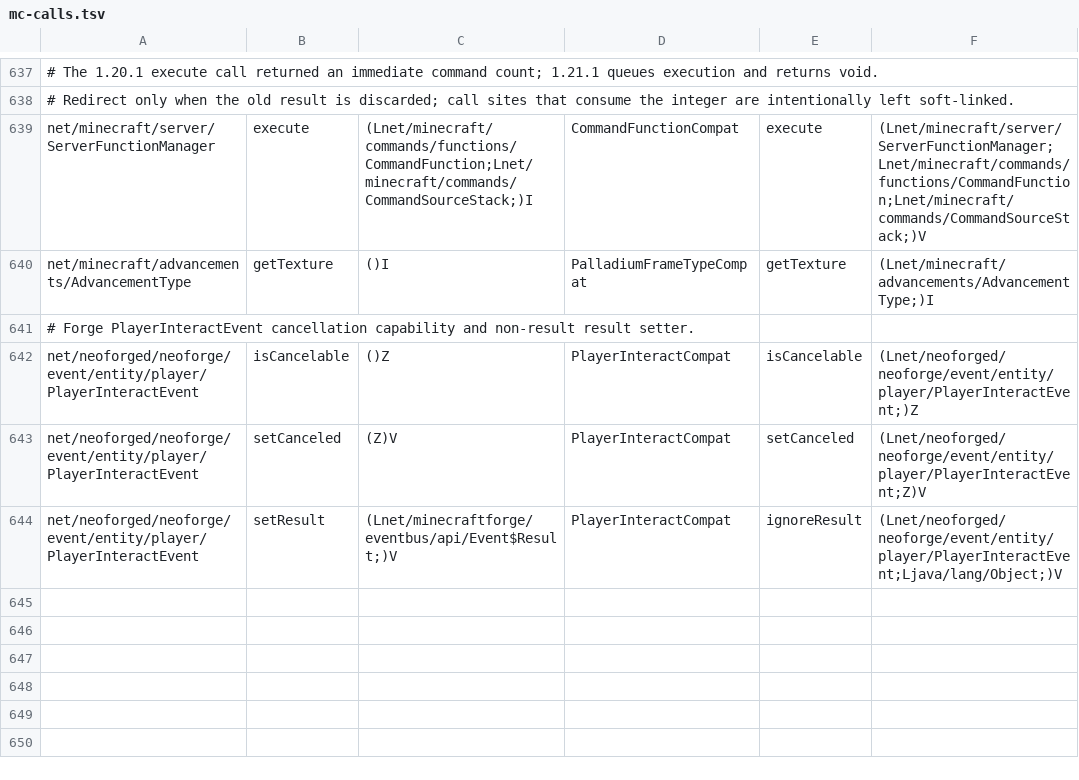
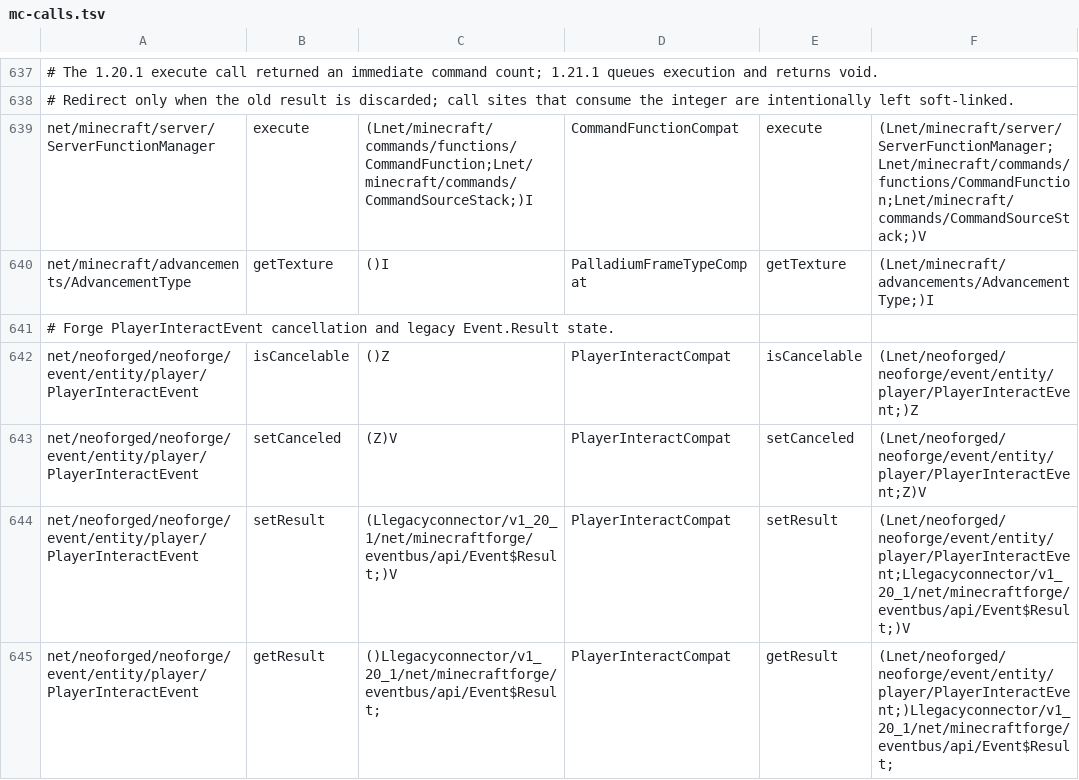
Before and after one commit to kentvillamor08/Legacy-Connector-1.20.1, a TSV file: loader/src/main/resources/legacyconnector/forward/1.20.1/mc-calls.tsv, drawn as a sheet; only a part is shown, gaps mark what is left out.

Commit message:
forge1201: preserve PlayerInteractEvent legacy Event.Result state

```diff
--- a/loader/src/main/resources/legacyconnector/forward/1.20.1/mc-calls.tsv
+++ b/loader/src/main/resources/legacyconnector/forward/1.20.1/mc-calls.tsv
@@ -640,5 +640,6 @@ net/minecraft/server/ServerFunctionManager	execute	(Lnet/minecraft/commands/func
 net/minecraft/advancements/AdvancementType	getTexture	()I	PalladiumFrameTypeCompat	getTexture	(Lnet/minecraft/advancements/AdvancementType;)I
-# Forge PlayerInteractEvent cancellation capability and non-result result setter.
+# Forge PlayerInteractEvent cancellation and legacy Event.Result state.
 net/neoforged/neoforge/event/entity/player/PlayerInteractEvent	isCancelable	()Z	PlayerInteractCompat	isCancelable	(Lnet/neoforged/neoforge/event/entity/player/PlayerInteractEvent;)Z
 net/neoforged/neoforge/event/entity/player/PlayerInteractEvent	setCanceled	(Z)V	PlayerInteractCompat	setCanceled	(Lnet/neoforged/neoforge/event/entity/player/PlayerInteractEvent;Z)V
-net/neoforged/neoforge/event/entity/player/PlayerInteractEvent	setResult	(Lnet/minecraftforge/eventbus/api/Event$Result;)V	PlayerInteractCompat	ignoreResult	(Lnet/neoforged/neoforge/event/entity/player/PlayerInteractEvent;Ljava/lang/Object;)V
+net/neoforged/neoforge/event/entity/player/PlayerInteractEvent	setResult	(Llegacyconnector/v1_20_1/net/minecraftforge/eventbus/api/Event$Result;)V	PlayerInteractCompat	setResult	(Lnet/neoforged/neoforge/event/entity/player/PlayerInteractEvent;Llegacyconnector/v1_20_1/net/minecraftforge/eventbus/api/Event$Result;)V
+net/neoforged/neoforge/event/entity/player/PlayerInteractEvent	getResult	()Llegacyconnector/v1_20_1/net/minecraftforge/eventbus/api/Event$Result;	PlayerInteractCompat	getResult	(Lnet/neoforged/neoforge/event/entity/player/PlayerInteractEvent;)Llegacyconnector/v1_20_1/net/minecraftforge/eventbus/api/Event$Result;
```
